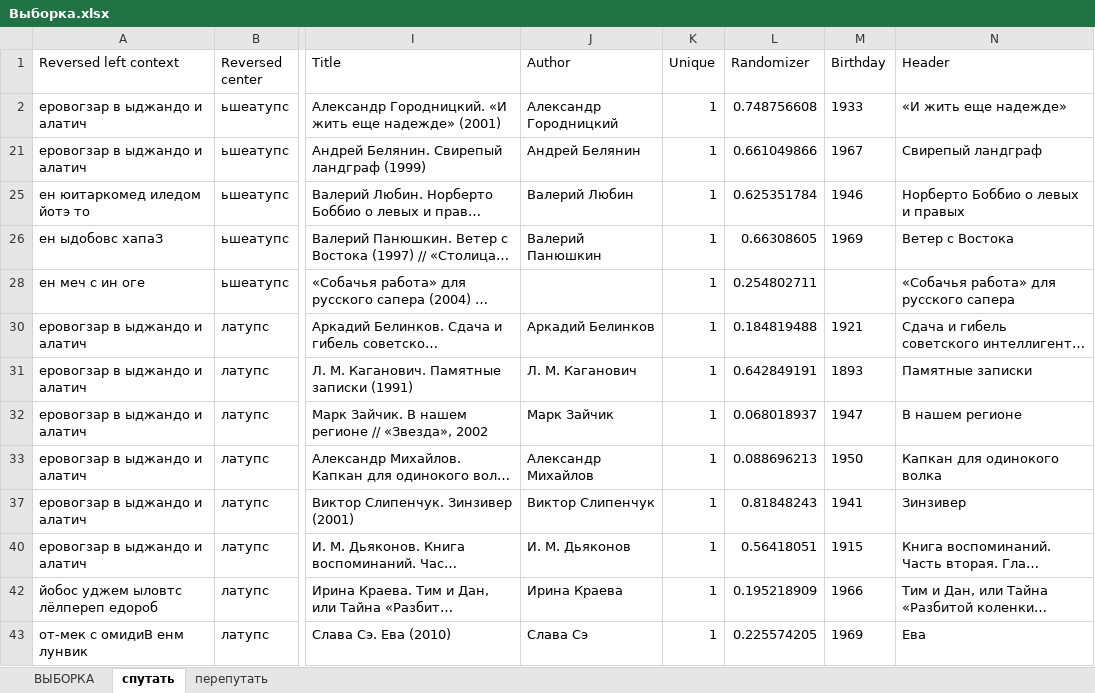
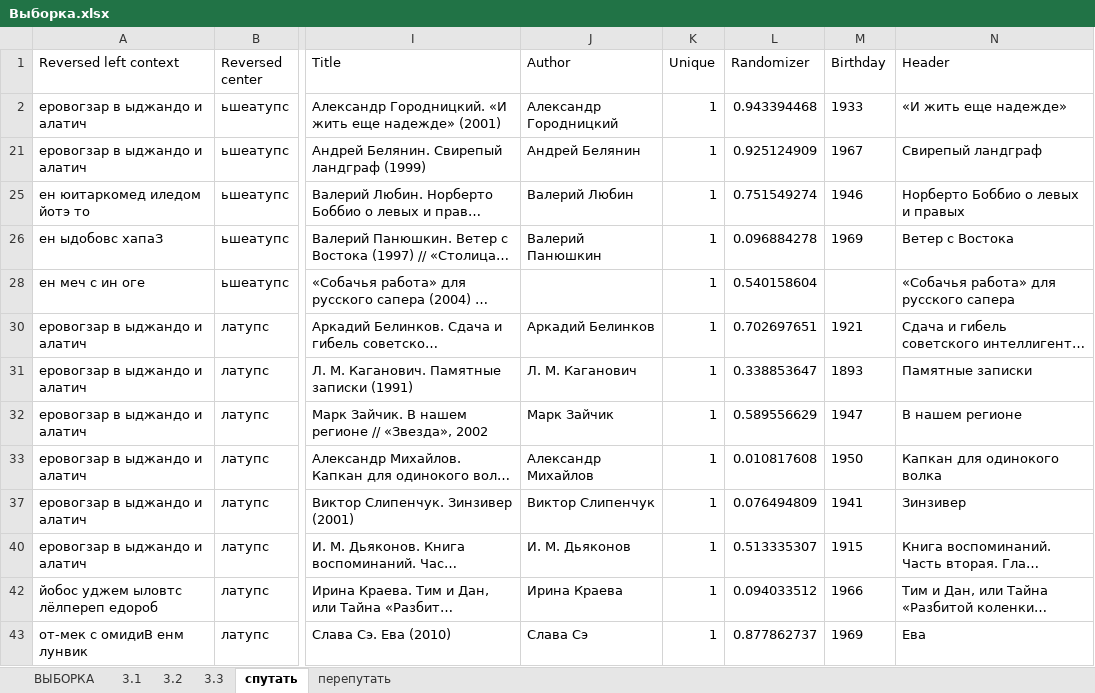
Before and after one commit to BunnyNoBugs/Programmming-and-KILI, an Excel workbook: Перепутать и спутать/Выборка.xlsx, sheet спутать, drawn as a sheet; only a part is shown, gaps mark what is left out; long unchanged cells end in …; values as stored, in another font and other column widths than the file's, no borders; the diff covers the shown part only; the diff names each change by its address in the sheet, - before the commit and + after, or states it on an @@ line.

```diff
--- a/Перепутать и спутать/Выборка.xlsx (sheet спутать)
+++ b/Перепутать и спутать/Выборка.xlsx (sheet спутать)
+sheet tab: 3.1
+sheet tab: 3.2
+sheet tab: 3.3
-L2 (Randomizer): 0.748756608
+L2 (Randomizer): 0.943394468
-L21 (Randomizer): 0.661049866
+L21 (Randomizer): 0.925124909
-L25 (Randomizer): 0.625351784
+L25 (Randomizer): 0.751549274
-L26 (Randomizer): 0.66308605
+L26 (Randomizer): 0.096884278
-L28 (Randomizer): 0.254802711
+L28 (Randomizer): 0.540158604
-L30 (Randomizer): 0.184819488
+L30 (Randomizer): 0.702697651
-L31 (Randomizer): 0.642849191
+L31 (Randomizer): 0.338853647
-L32 (Randomizer): 0.068018937
+L32 (Randomizer): 0.589556629
-L33 (Randomizer): 0.088696213
+L33 (Randomizer): 0.010817608
-L37 (Randomizer): 0.81848243
+L37 (Randomizer): 0.076494809
-L40 (Randomizer): 0.56418051
+L40 (Randomizer): 0.513335307
-L42 (Randomizer): 0.195218909
+L42 (Randomizer): 0.094033512
-L43 (Randomizer): 0.225574205
+L43 (Randomizer): 0.877862737
```
Also changed, not shown: 12 edited cells elsewhere in this sheet, sheet ВЫБОРКА, sheet перепутать, charts or pictures.
